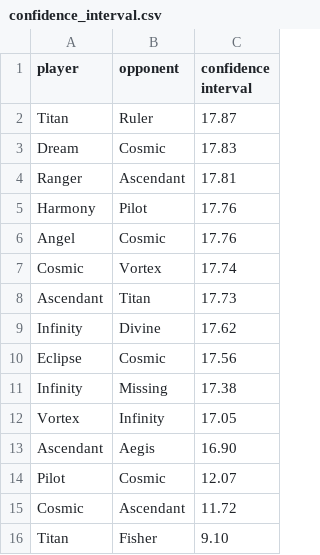
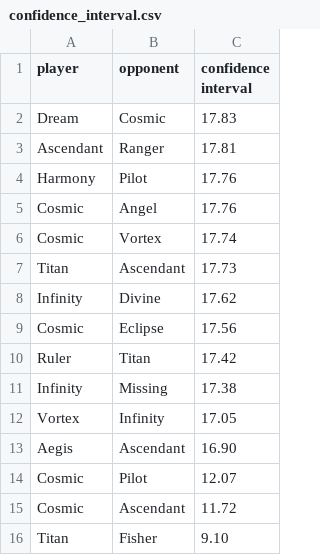
Before and after one commit to PaMeirelles/cpp-santorini, a CSV file: confidence_interval.csv, drawn as a sheet.

```diff
--- a/confidence_interval.csv
+++ b/confidence_interval.csv
@@ -1,15 +1,15 @@
 player,opponent,confidence interval
-Titan,Ruler,17.87
 Dream,Cosmic,17.83
-Ranger,Ascendant,17.81
+Ascendant,Ranger,17.81
 Harmony,Pilot,17.76
-Angel,Cosmic,17.76
+Cosmic,Angel,17.76
 Cosmic,Vortex,17.74
-Ascendant,Titan,17.73
+Titan,Ascendant,17.73
 Infinity,Divine,17.62
-Eclipse,Cosmic,17.56
+Cosmic,Eclipse,17.56
+Ruler,Titan,17.42
 Infinity,Missing,17.38
 Vortex,Infinity,17.05
-Ascendant,Aegis,16.90
-Pilot,Cosmic,12.07
+Aegis,Ascendant,16.90
+Cosmic,Pilot,12.07
 Cosmic,Ascendant,11.72
```
Also changed, not shown: elos.csv, matches.csv, 55 other files.
